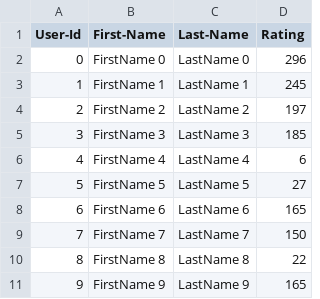
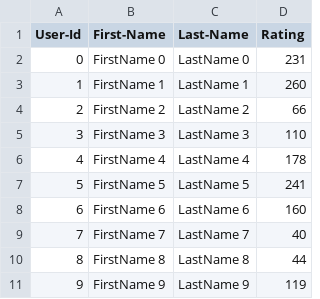
Before and after one commit to malbarisumit999/Malbari_Sumit_001526279, a CSV file: Lab7/lab7_skeleton/UserCatalogue.csv, drawn as a sheet.

```diff
--- a/Lab7/lab7_skeleton/UserCatalogue.csv
+++ b/Lab7/lab7_skeleton/UserCatalogue.csv
@@ -1,11 +1,11 @@
 User-Id,First-Name,Last-Name,Rating
-0,FirstName 0,LastName 0,296
-1,FirstName 1,LastName 1,245
-2,FirstName 2,LastName 2,197
-3,FirstName 3,LastName 3,185
-4,FirstName 4,LastName 4,6
-5,FirstName 5,LastName 5,27
-6,FirstName 6,LastName 6,165
-7,FirstName 7,LastName 7,150
-8,FirstName 8,LastName 8,22
-9,FirstName 9,LastName 9,165
+0,FirstName 0,LastName 0,231
+1,FirstName 1,LastName 1,260
+2,FirstName 2,LastName 2,66
+3,FirstName 3,LastName 3,110
+4,FirstName 4,LastName 4,178
+5,FirstName 5,LastName 5,241
+6,FirstName 6,LastName 6,160
+7,FirstName 7,LastName 7,40
+8,FirstName 8,LastName 8,44
+9,FirstName 9,LastName 9,119
```
Also changed, not shown: Lab7/lab7_skeleton/CommentData.csv, 5 other files.
